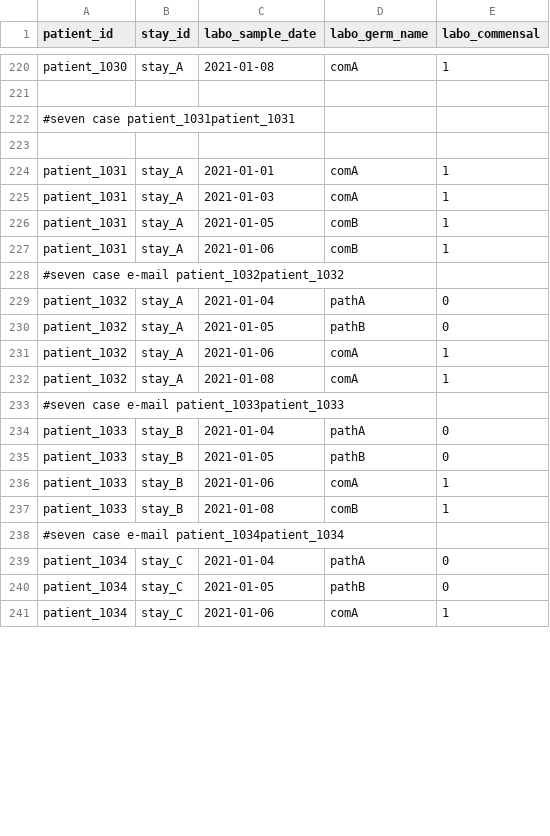
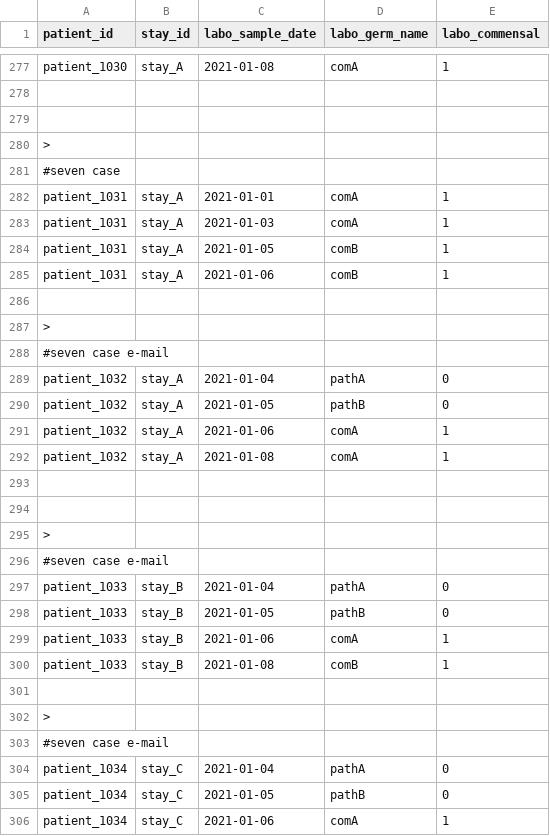
Before and after one commit to ddtxra/hob, a TSV file: static/cases.tsv, drawn as a sheet; only a part is shown, gaps mark what is left out; the diff covers the shown part only.

Commit message:
adding cases

```diff
--- a/static/cases.tsv
+++ b/static/cases.tsv
@@ -221,4 +278,5 @@ patient_1030	stay_A	2021-01-08	comA	1
 
-#seven case patient_1031patient_1031					
 
+>
+#seven case
 patient_1031	stay_A	2021-01-01	comA	1
@@ -227,3 +285,5 @@ patient_1031	stay_A	2021-01-05	comB	1
 patient_1031	stay_A	2021-01-06	comB	1
-#seven case e-mail patient_1032patient_1032					
+
+>
+#seven case e-mail
 patient_1032	stay_A	2021-01-04	pathA	0
@@ -232,3 +292,6 @@ patient_1032	stay_A	2021-01-06	comA	1
 patient_1032	stay_A	2021-01-08	comA	1
-#seven case e-mail patient_1033patient_1033					
+
+
+>
+#seven case e-mail
 patient_1033	stay_B	2021-01-04	pathA	0
@@ -237,3 +300,5 @@ patient_1033	stay_B	2021-01-06	comA	1
 patient_1033	stay_B	2021-01-08	comB	1
-#seven case e-mail patient_1034patient_1034					
+
+>
+#seven case e-mail
 patient_1034	stay_C	2021-01-04	pathA	0
```
Also changed, not shown: 61 added rows, 2 removed rows and 30 edited cells elsewhere in this file, 6 other files.
